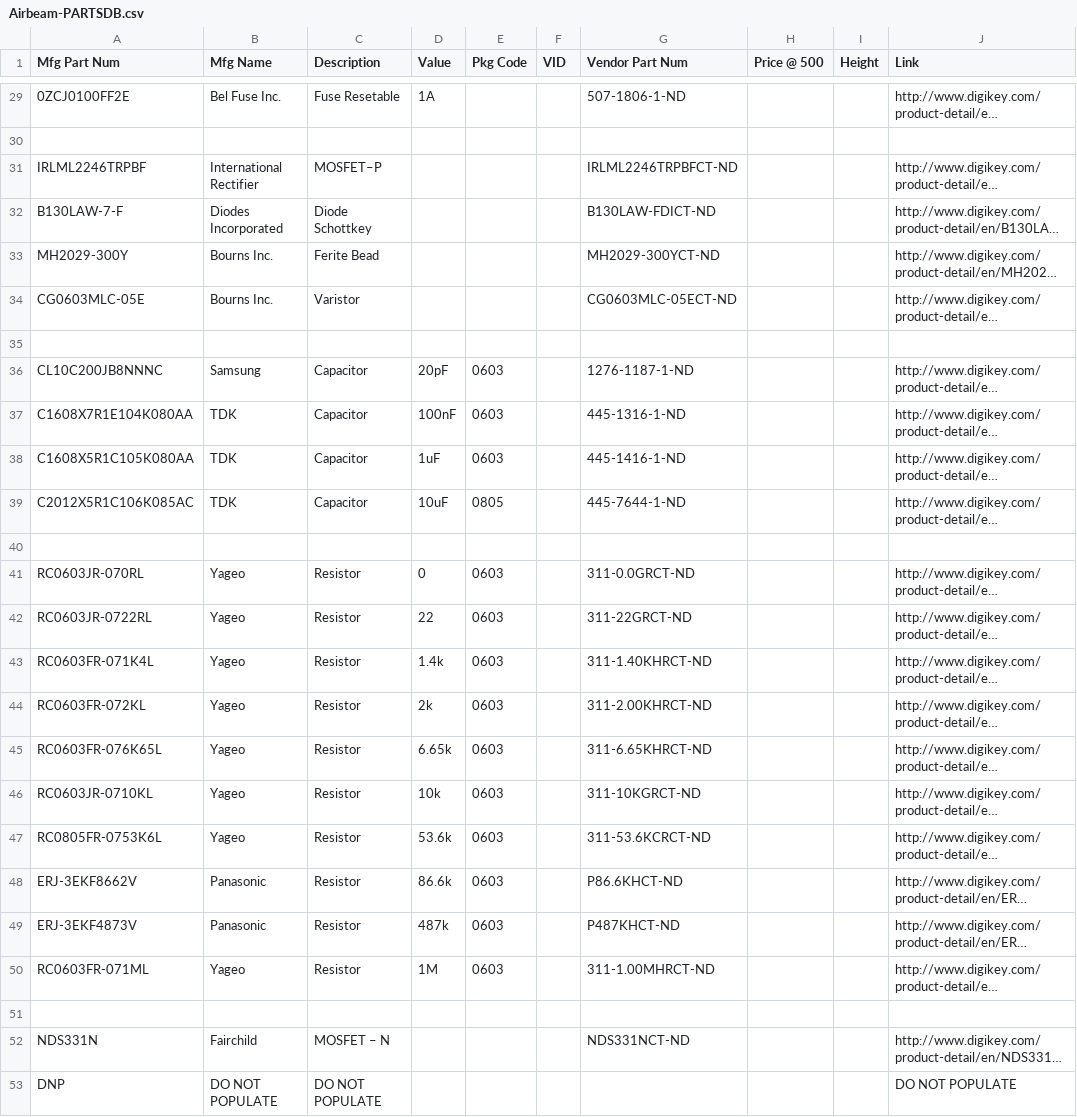
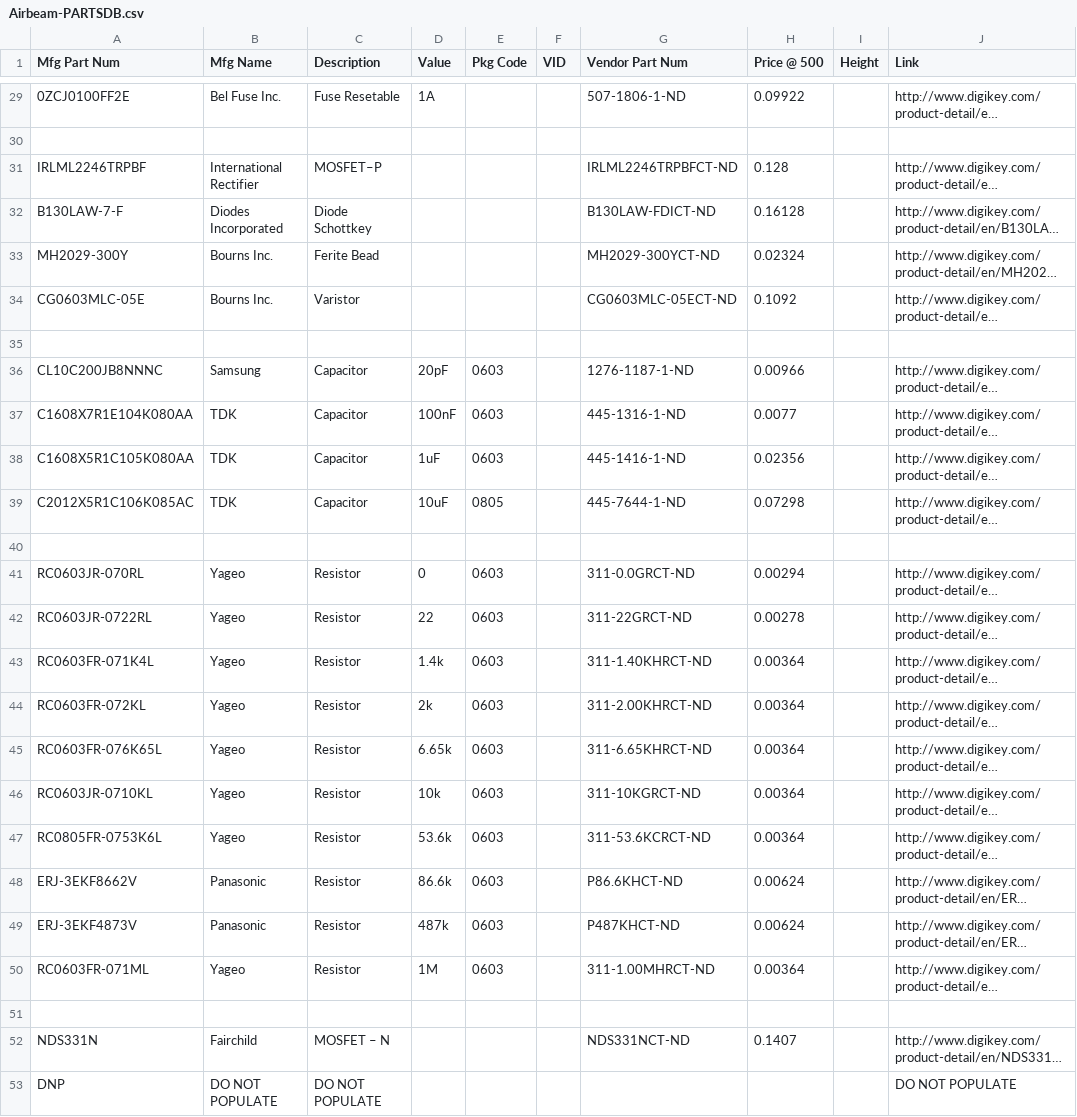
Before and after one commit to vitiral/Airbeam, a CSV file: Airbeam-PARTSDB.csv, drawn as a sheet; only a part is shown, gaps mark what is left out; long unchanged cells end in …; the diff covers the shown part only; the diff names each change by its address in the sheet, - before the commit and + after, or states it on an @@ line.

```diff
--- a/Airbeam-PARTSDB.csv
+++ b/Airbeam-PARTSDB.csv
-H29 (Price @ 500): (empty)
+H29 (Price @ 500): 0.09922
-H31 (Price @ 500): (empty)
+H31 (Price @ 500): 0.128
-H32 (Price @ 500): (empty)
+H32 (Price @ 500): 0.16128
-H33 (Price @ 500): (empty)
+H33 (Price @ 500): 0.02324
-H34 (Price @ 500): (empty)
+H34 (Price @ 500): 0.1092
-H36 (Price @ 500): (empty)
+H36 (Price @ 500): 0.00966
-H37 (Price @ 500): (empty)
+H37 (Price @ 500): 0.0077
-H38 (Price @ 500): (empty)
+H38 (Price @ 500): 0.02356
-H39 (Price @ 500): (empty)
+H39 (Price @ 500): 0.07298
-H41 (Price @ 500): (empty)
+H41 (Price @ 500): 0.00294
-H42 (Price @ 500): (empty)
+H42 (Price @ 500): 0.00278
-H43:H47 (Price @ 500): (empty)
+H43:H47 (Price @ 500): 0.00364
-H48:H49 (Price @ 500): (empty)
+H48:H49 (Price @ 500): 0.00624
-H50 (Price @ 500): (empty)
+H50 (Price @ 500): 0.00364
-H52 (Price @ 500): (empty)
+H52 (Price @ 500): 0.1407
```
Also changed, not shown: 1 added row, 1 removed row and 25 edited cells elsewhere in this file, Airbeamv0_01_BOM.csv, 3 other files.
